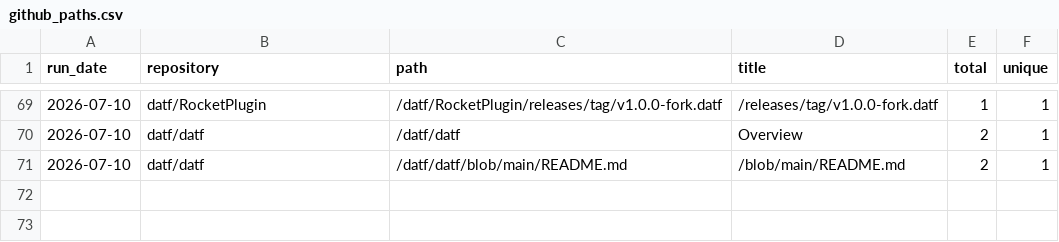
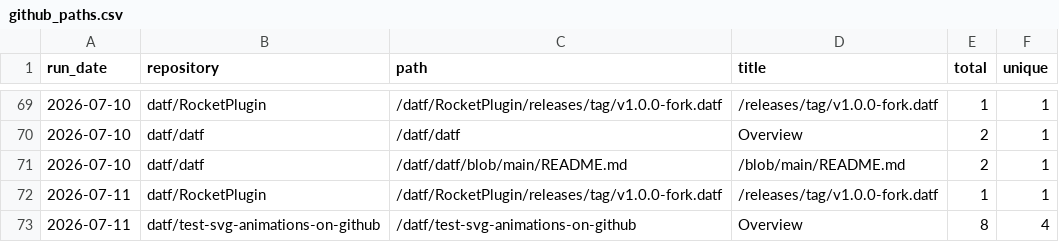
Before and after one commit to datf/datf, a CSV file: data/github_paths.csv, drawn as a sheet; only a part is shown, gaps mark what is left out; the diff names each change by its address in the sheet, - before the commit and + after, or states it on an @@ line.

```diff
--- a/data/github_paths.csv
+++ b/data/github_paths.csv
+row 72: 2026-07-11 | datf/RocketPlugin | /datf/RocketPlugin/releases/tag/v1.0.0-fork.datf | /releases/tag/v1.0.0-fork.datf | 1 | 1
+row 73: 2026-07-11 | datf/test-svg-animations-on-github | /datf/test-svg-animations-on-github | Overview | 8 | 4
```
Also changed, not shown: data/github_traffic.csv.
